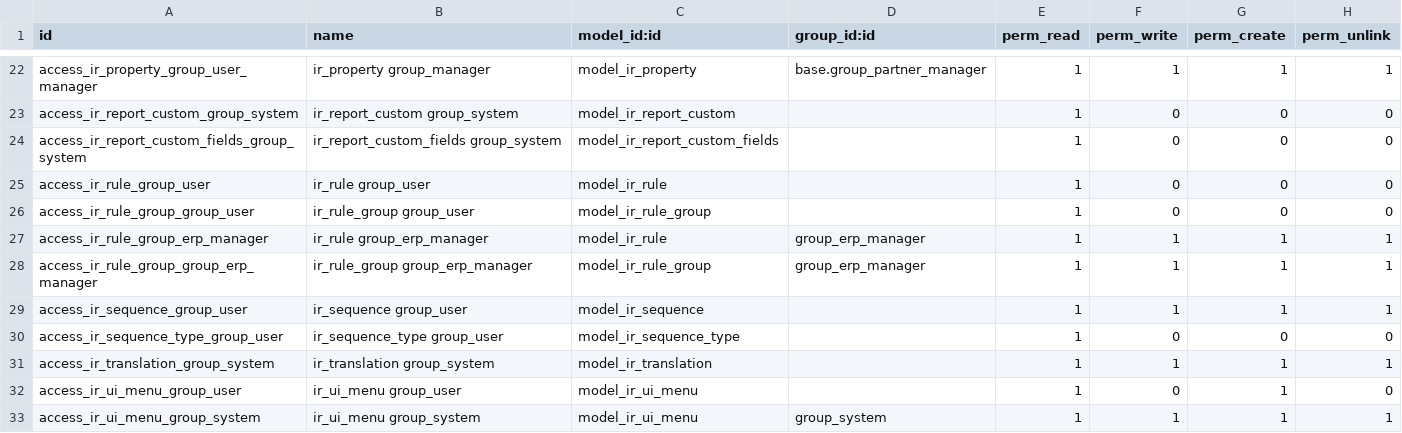
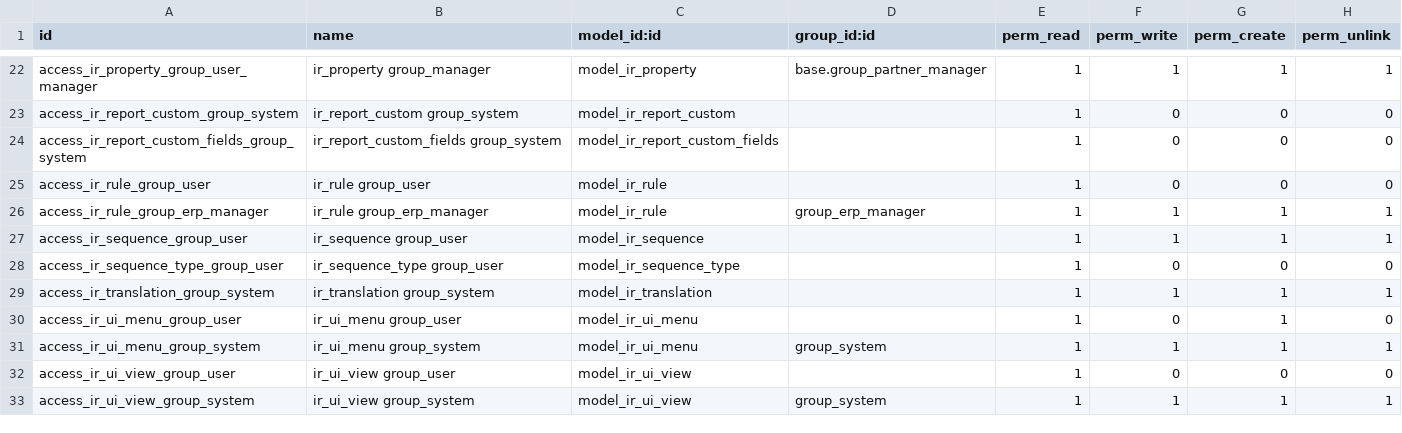
Before and after one commit to zabertech/openerp-server-6.1, a CSV file: bin/addons/base/security/ir.model.access.csv, drawn as a sheet; only a part is shown, gaps mark what is left out; the shorter side is filled out with more unchanged rows; the diff names each change by its address in the sheet, - before the commit and + after, or states it on an @@ line.

Commit message:
[IMP+ADD]:improved ir.rule code, added constraint on ir.rule for osv_memory objects

```diff
--- a/bin/addons/base/security/ir.model.access.csv
+++ b/bin/addons/base/security/ir.model.access.csv
-row 26: access_ir_rule_group_group_user | ir_rule_group group_user | model_ir_rule_group |  | 1 | 0 | 0 | 0
-row 28: access_ir_rule_group_group_erp_manager | ir_rule_group group_erp_manager | model_ir_rule_group | group_erp_manager | 1 | 1 | 1 | 1
```
Also changed, not shown: 7 other files.
